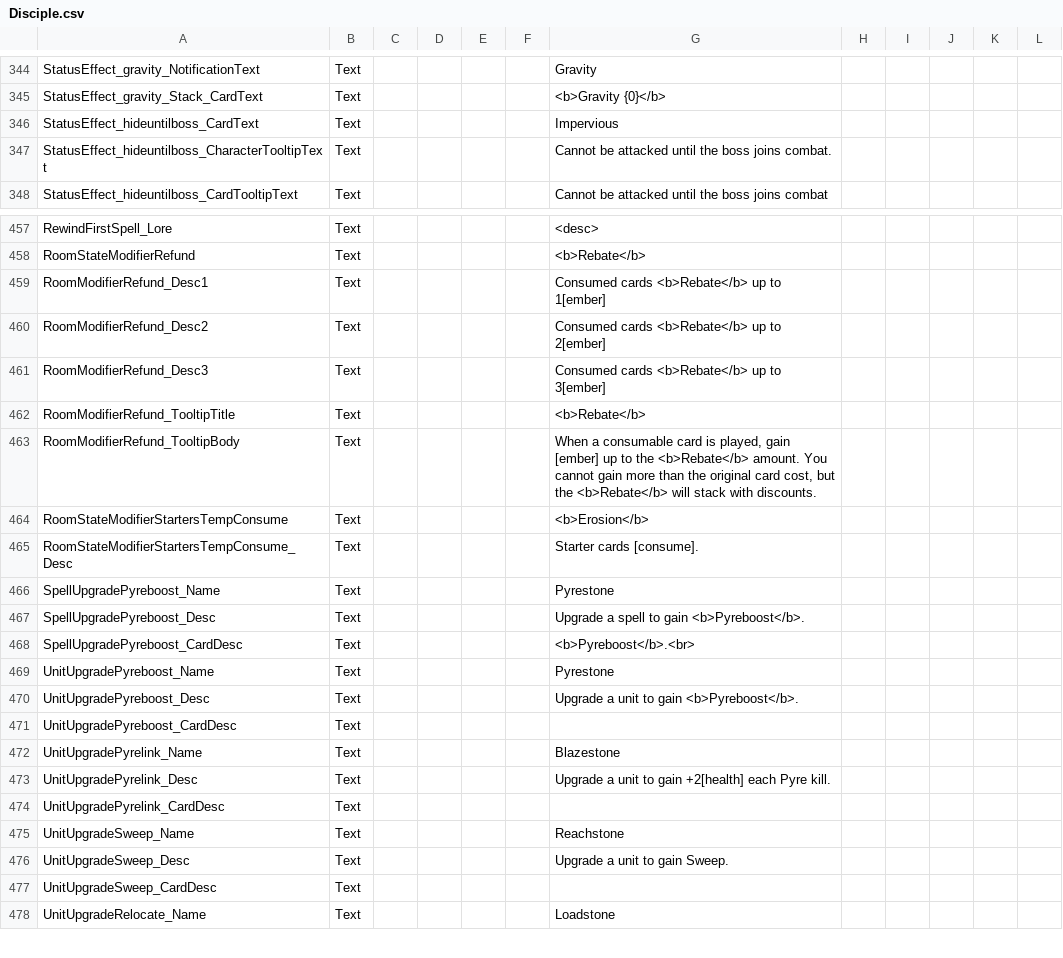
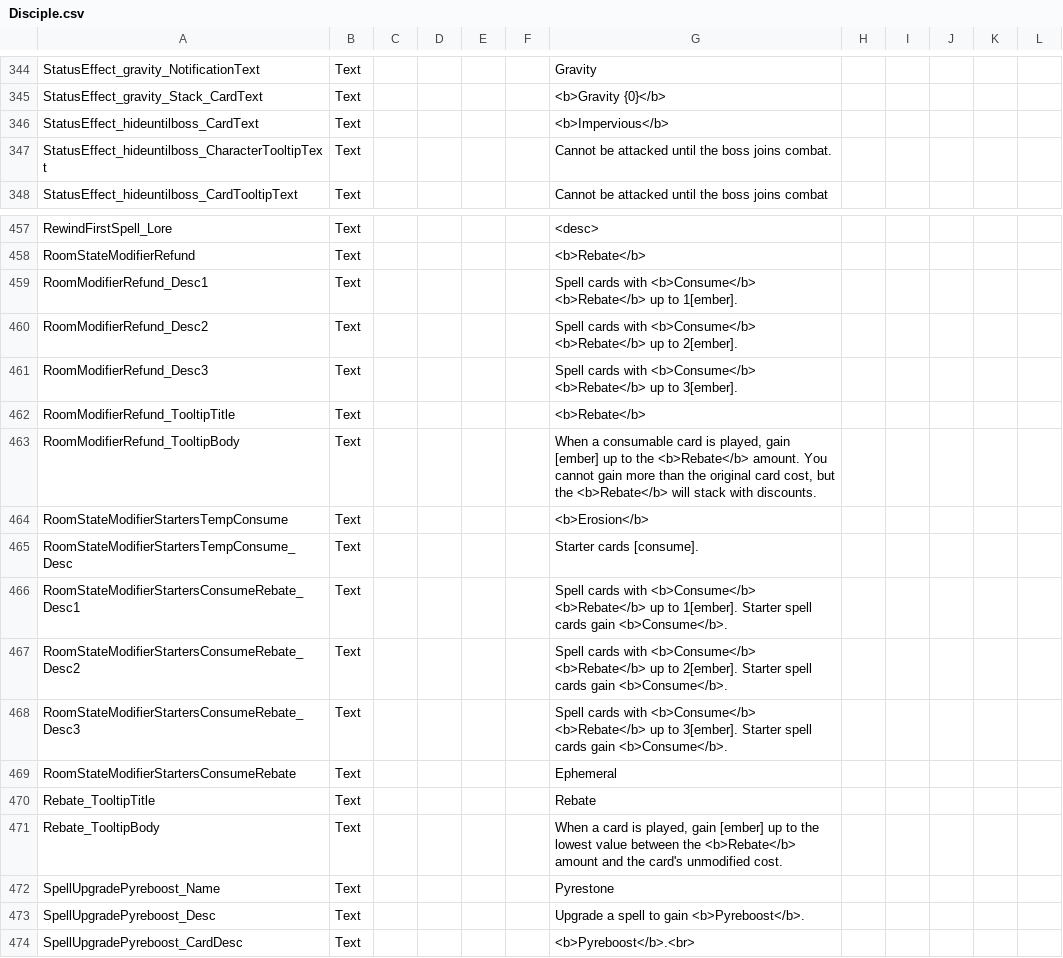
Before and after one commit to Tempus/Disciple-Monster-Train, a CSV file: PublishAssets/Disciple.csv, drawn as a sheet; only a part is shown, gaps mark what is left out; the shorter side is filled out with more unchanged rows.

Commit message:
- Fixed Ephemeral's interactions with Seraph the Diligent's effect - Updated Ephemeral's card tooltips to show all relevant keywords - Fixed broken RoomModifierData spacing for Ephemeral's card text - Updated Ephemeral wording to be explicit and correct

```diff
--- a/PublishAssets/Disciple.csv
+++ b/PublishAssets/Disciple.csv
@@ -345,3 +345,3 @@ StatusEffect_gravity_NotificationText;Text;;;;;Gravity;;;;;
 StatusEffect_gravity_Stack_CardText;Text;;;;;<b>Gravity {0}</b>;;;;;
-StatusEffect_hideuntilboss_CardText;Text;;;;;Impervious;;;;;
+StatusEffect_hideuntilboss_CardText;Text;;;;;<b>Impervious</b>;;;;;
 StatusEffect_hideuntilboss_CharacterTooltipText;Text;;;;;Cannot be attacked until the boss joins combat.;;;;;
@@ -458,5 +458,5 @@ RewindFirstSpell_Lore;Text;;;;;<desc>;;;;;
 RoomStateModifierRefund;Text;;;;;<b>Rebate</b>;;;;;
-RoomModifierRefund_Desc1;Text;;;;;Consumed cards <b>Rebate</b> up to 1[ember];;;;;
-RoomModifierRefund_Desc2;Text;;;;;Consumed cards <b>Rebate</b> up to 2[ember];;;;;
-RoomModifierRefund_Desc3;Text;;;;;Consumed cards <b>Rebate</b> up to 3[ember];;;;;
+RoomModifierRefund_Desc1;Text;;;;;Spell cards with <b>Consume</b> <b>Rebate</b> up to 1[ember].;;;;;
+RoomModifierRefund_Desc2;Text;;;;;Spell cards with <b>Consume</b> <b>Rebate</b> up to 2[ember].;;;;;
+RoomModifierRefund_Desc3;Text;;;;;Spell cards with <b>Consume</b> <b>Rebate</b> up to 3[ember].;;;;;
 RoomModifierRefund_TooltipTitle;Text;;;;;<b>Rebate</b>;;;;;
@@ -465,2 +465,8 @@ RoomStateModifierStartersTempConsume;Text;;;;;<b>Erosion</b>;;;;;
 RoomStateModifierStartersTempConsume_Desc;Text;;;;;Starter cards [consume].;;;;;
+RoomStateModifierStartersConsumeRebate_Desc1;Text;;;;;Spell cards with <b>Consume</b> <b>Rebate</b> up to 1[ember]. Starter spell cards gain <b>Consume</b>.;;;;;
+RoomStateModifierStartersConsumeRebate_Desc2;Text;;;;;Spell cards with <b>Consume</b> <b>Rebate</b> up to 2[ember]. Starter spell cards gain <b>Consume</b>.;;;;;
+RoomStateModifierStartersConsumeRebate_Desc3;Text;;;;;Spell cards with <b>Consume</b> <b>Rebate</b> up to 3[ember]. Starter spell cards gain <b>Consume</b>.;;;;;
+RoomStateModifierStartersConsumeRebate;Text;;;;;Ephemeral;;;;;
+Rebate_TooltipTitle;Text;;;;;Rebate;;;;;
+Rebate_TooltipBody;Text;;;;;When a card is played, gain [ember] up to the lowest value between the <b>Rebate</b> amount and the card's unmodified cost.;;;;;
 SpellUpgradePyreboost_Name;Text;;;;;Pyrestone;;;;;
```
Also changed, not shown: 5 other files.
